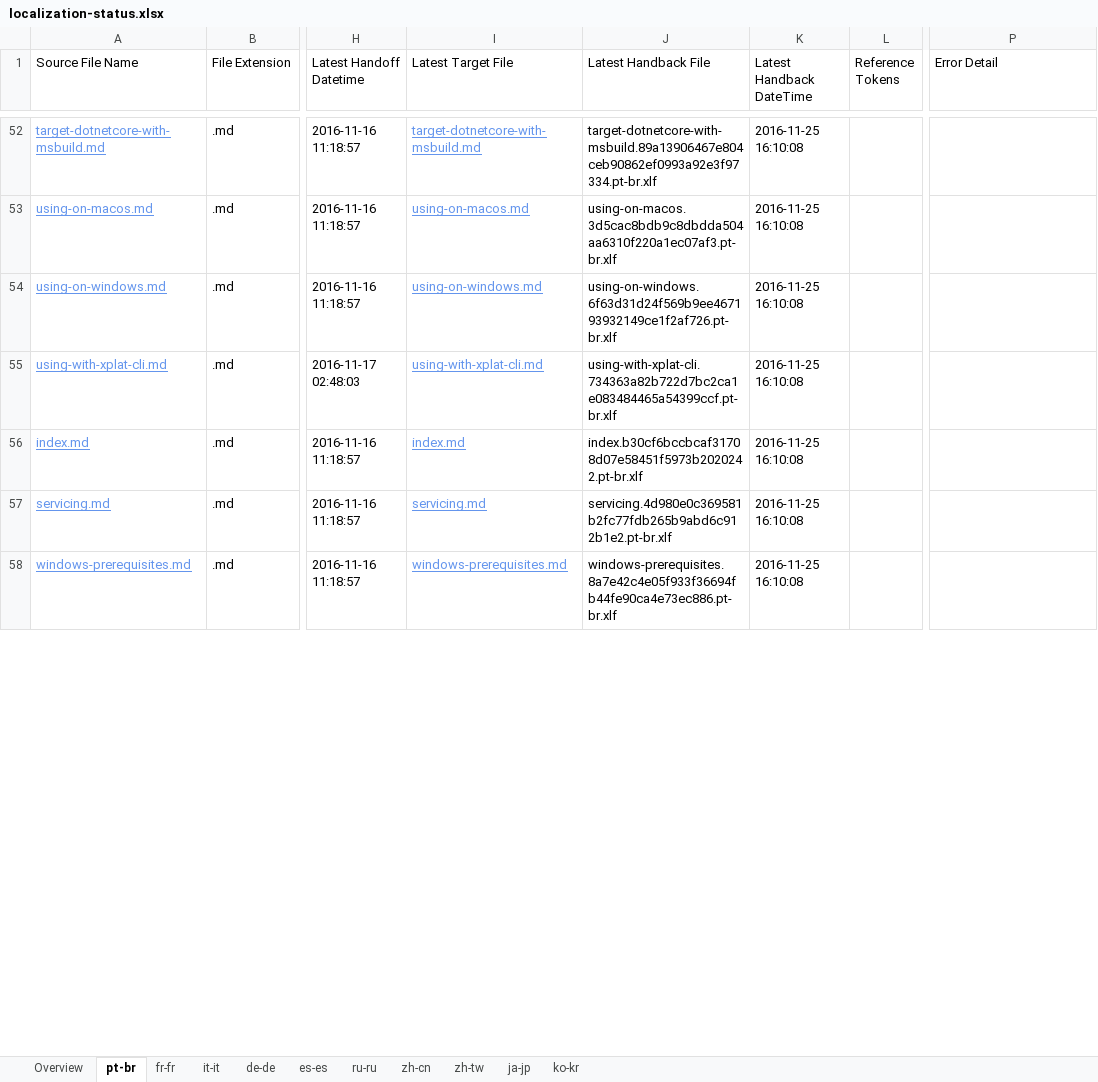
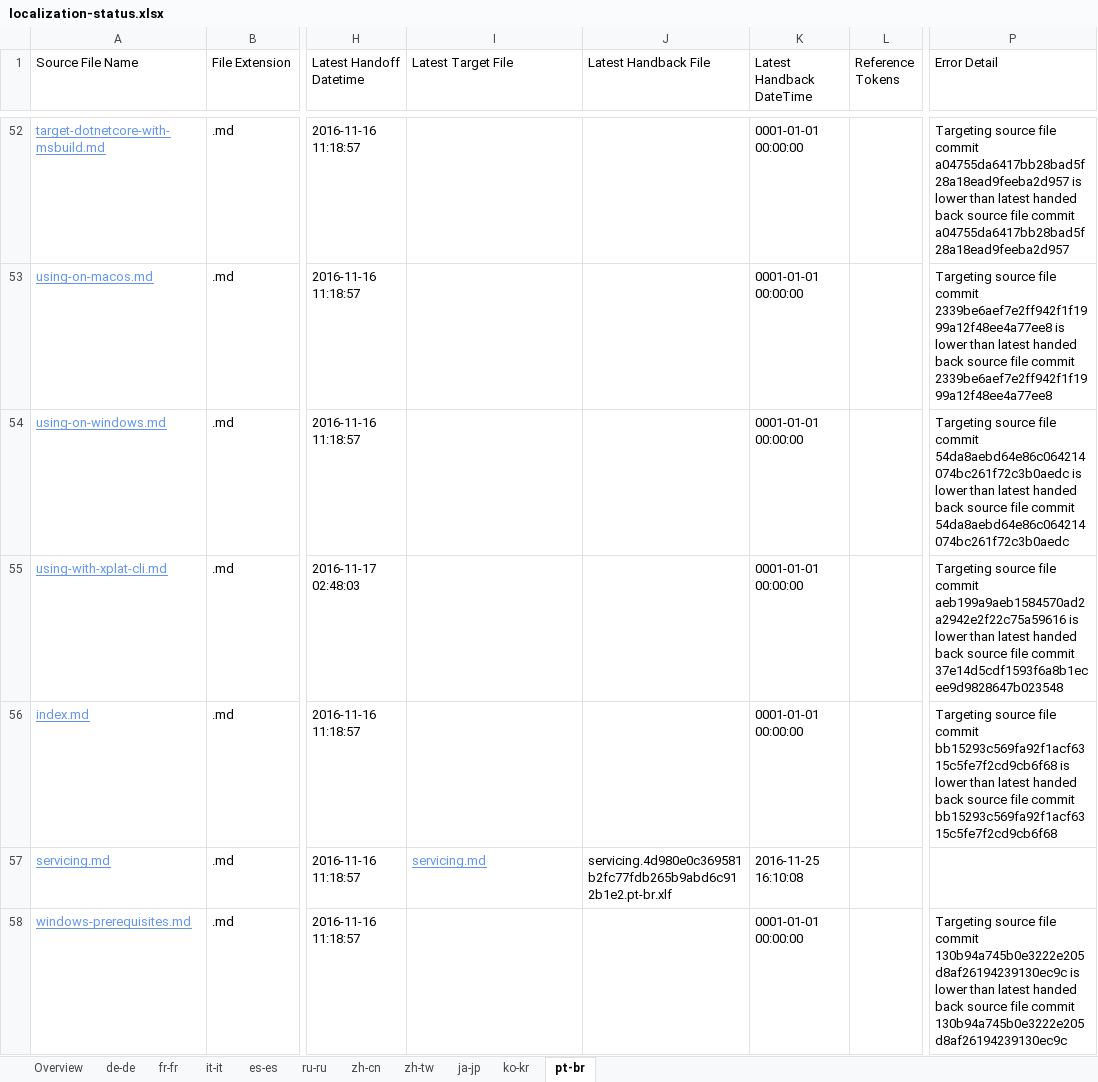
Before and after one commit to openpublishoperation/docs.handback, an Excel workbook: ol-handback/dotnet/docs/master/localization-status.xlsx, sheet pt-br, drawn as a sheet; only a part is shown, gaps mark what is left out; values as stored, in another font and other column widths than the file's, no borders; table styles not drawn; the diff covers the shown part only; the diff names each change by its address in the sheet, - before the commit and + after, or states it on an @@ line.

Commit message:
Generate Report for Handback

```diff
--- a/ol-handback/dotnet/docs/master/localization-status.xlsx (sheet pt-br)
+++ b/ol-handback/dotnet/docs/master/localization-status.xlsx (sheet pt-br)
@@ sheet tab order changed: Overview | de-de | fr-fr | it-it | es-es | ru-ru | zh-cn | zh-tw | ja-jp | ko-kr | pt-br @@
-I52 (Latest Target File): target-dotnetcore-with-msbuild.md
+I52 (Latest Target File): (empty)
-J52 (Latest Handback File): target-dotnetcore-with-msbuild.89a13906467e804ceb90862ef0993a92e3f97334.pt-br.xlf
+J52 (Latest Handback File): (empty)
-K52:K56 (Latest Handback DateTime): 2016-11-25 16:10:08
+K52:K56 (Latest Handback DateTime): 0001-01-01 00:00:00
-P52 (Error Detail): (empty)
+P52 (Error Detail): Targeting source file commit a04755da6417bb28bad5f28a18ead9feeba2d957 is lower than latest handed back source file commit a04755da6417bb28bad5f28a18ead9feeba2d957
-I53 (Latest Target File): using-on-macos.md
+I53 (Latest Target File): (empty)
-J53 (Latest Handback File): using-on-macos.3d5cac8bdb9c8dbdda504aa6310f220a1ec07af3.pt-br.xlf
+J53 (Latest Handback File): (empty)
-P53 (Error Detail): (empty)
+P53 (Error Detail): Targeting source file commit 2339be6aef7e2ff942f1f1999a12f48ee4a77ee8 is lower than latest handed back source file commit 2339be6aef7e2ff942f1f1999a12f48ee4a77ee8
-I54 (Latest Target File): using-on-windows.md
+I54 (Latest Target File): (empty)
-J54 (Latest Handback File): using-on-windows.6f63d31d24f569b9ee467193932149ce1f2af726.pt-br.xlf
+J54 (Latest Handback File): (empty)
-P54 (Error Detail): (empty)
+P54 (Error Detail): Targeting source file commit 54da8aebd64e86c064214074bc261f72c3b0aedc is lower than latest handed back source file commit 54da8aebd64e86c064214074bc261f72c3b0aedc
-I55 (Latest Target File): using-with-xplat-cli.md
+I55 (Latest Target File): (empty)
-J55 (Latest Handback File): using-with-xplat-cli.734363a82b722d7bc2ca1e083484465a54399ccf.pt-br.xlf
+J55 (Latest Handback File): (empty)
-P55 (Error Detail): (empty)
+P55 (Error Detail): Targeting source file commit aeb199a9aeb1584570ad2a2942e2f22c75a59616 is lower than latest handed back source file commit 37e14d5cdf1593f6a8b1ecee9d9828647b023548
-I56 (Latest Target File): index.md
+I56 (Latest Target File): (empty)
-J56 (Latest Handback File): index.b30cf6bccbcaf31708d07e58451f5973b2020242.pt-br.xlf
+J56 (Latest Handback File): (empty)
-P56 (Error Detail): (empty)
+P56 (Error Detail): Targeting source file commit bb15293c569fa92f1acf6315c5fe7f2cd9cb6f68 is lower than latest handed back source file commit bb15293c569fa92f1acf6315c5fe7f2cd9cb6f68
-I58 (Latest Target File): windows-prerequisites.md
+I58 (Latest Target File): (empty)
-J58 (Latest Handback File): windows-prerequisites.8a7e42c4e05f933f36694fb44fe90ca4e73ec886.pt-br.xlf
+J58 (Latest Handback File): (empty)
-K58 (Latest Handback DateTime): 2016-11-25 16:10:08
+K58 (Latest Handback DateTime): 0001-01-01 00:00:00
-P58 (Error Detail): (empty)
+P58 (Error Detail): Targeting source file commit 130b94a745b0e3222e205d8af26194239130ec9c is lower than latest handed back source file commit 130b94a745b0e3222e205d8af26194239130ec9c
```
Also changed, not shown: 1 removed row and 480 edited cells elsewhere in this sheet, sheet de-de, sheet Overview, ol-handback/dotnet/docs/master/handback-status.xlsx.
